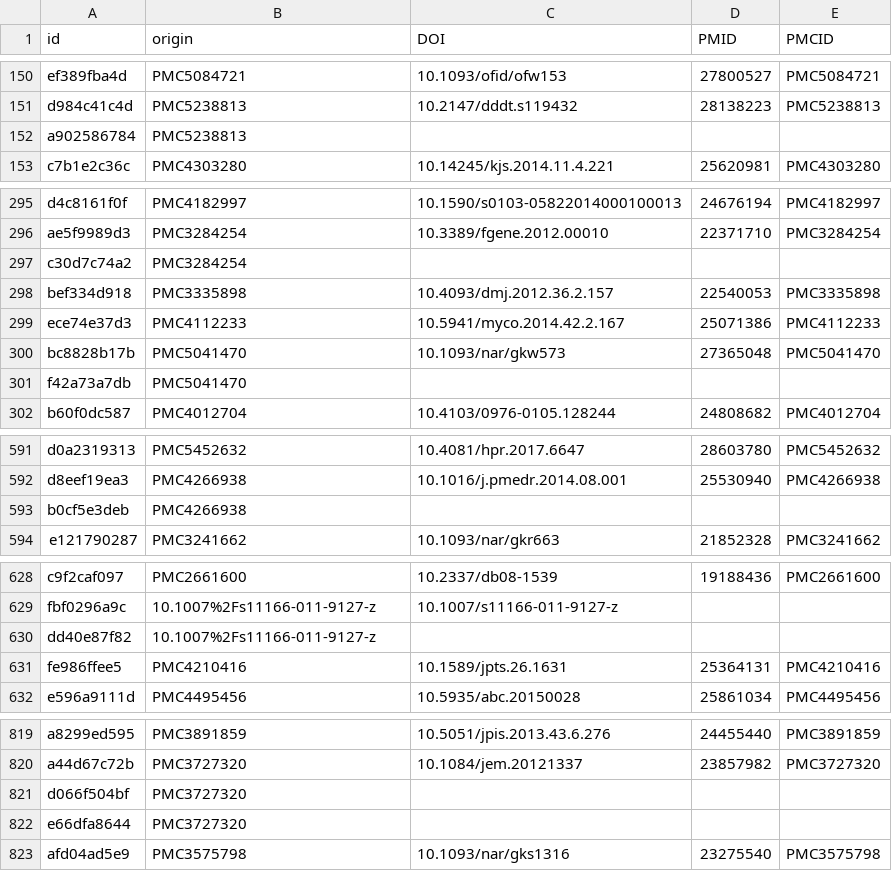
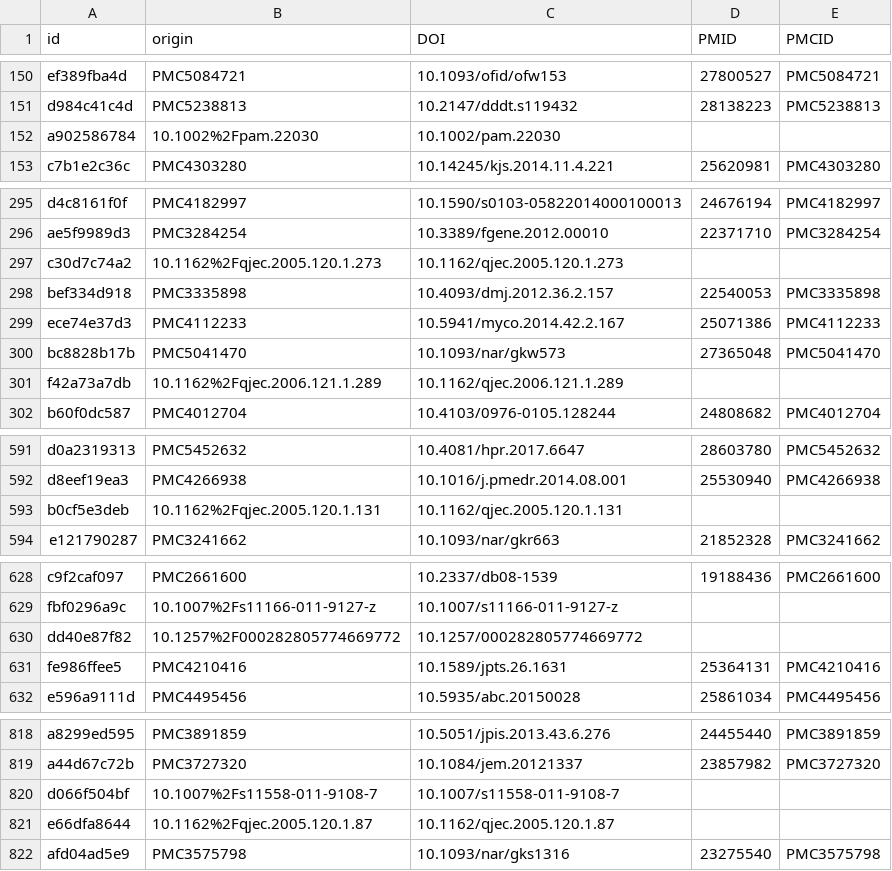
Before and after one commit to softcite/software-mentions, a CSV file: resources/dataset/software/corpus/ids.csv, drawn as a sheet; only a part is shown, gaps mark what is left out; the diff covers the shown part only.

Commit message:
correct missing ids

```diff
--- a/resources/dataset/software/corpus/ids.csv
+++ b/resources/dataset/software/corpus/ids.csv
@@ -151,3 +151,3 @@ ef389fba4d,PMC5084721,10.1093/ofid/ofw153,27800527,PMC5084721
 d984c41c4d,PMC5238813,10.2147/dddt.s119432,28138223,PMC5238813
-a902586784,PMC5238813,,,
+a902586784,10.1002%2Fpam.22030,10.1002/pam.22030,,
 c7b1e2c36c,PMC4303280,10.14245/kjs.2014.11.4.221,25620981,PMC4303280
@@ -296,3 +296,3 @@ d4c8161f0f,PMC4182997,10.1590/s0103-05822014000100013,24676194,PMC4182997
 ae5f9989d3,PMC3284254,10.3389/fgene.2012.00010,22371710,PMC3284254
-c30d7c74a2,PMC3284254,,,
+c30d7c74a2,10.1162%2Fqjec.2005.120.1.273,10.1162/qjec.2005.120.1.273,,
 bef334d918,PMC3335898,10.4093/dmj.2012.36.2.157,22540053,PMC3335898
@@ -300,3 +300,3 @@ ece74e37d3,PMC4112233,10.5941/myco.2014.42.2.167,25071386,PMC4112233
 bc8828b17b,PMC5041470,10.1093/nar/gkw573,27365048,PMC5041470
-f42a73a7db,PMC5041470,,,
+f42a73a7db,10.1162%2Fqjec.2006.121.1.289,10.1162/qjec.2006.121.1.289,,
 b60f0dc587,PMC4012704,10.4103/0976-0105.128244,24808682,PMC4012704
@@ -592,3 +592,3 @@ d0a2319313,PMC5452632,10.4081/hpr.2017.6647,28603780,PMC5452632
 d8eef19ea3,PMC4266938,10.1016/j.pmedr.2014.08.001,25530940,PMC4266938
-b0cf5e3deb,PMC4266938,,,
+b0cf5e3deb,10.1162%2Fqjec.2005.120.1.131,10.1162/qjec.2005.120.1.131,,
 e121790287,PMC3241662,10.1093/nar/gkr663,21852328,PMC3241662
@@ -629,3 +629,3 @@ c9f2caf097,PMC2661600,10.2337/db08-1539,19188436,PMC2661600
 fbf0296a9c,10.1007%2Fs11166-011-9127-z,10.1007/s11166-011-9127-z,,
-dd40e87f82,10.1007%2Fs11166-011-9127-z,,,
+dd40e87f82,10.1257%2F000282805774669772,10.1257/000282805774669772,,
 fe986ffee5,PMC4210416,10.1589/jpts.26.1631,25364131,PMC4210416
@@ -820,4 +819,4 @@ a8299ed595,PMC3891859,10.5051/jpis.2013.43.6.276,24455440,PMC3891859
 a44d67c72b,PMC3727320,10.1084/jem.20121337,23857982,PMC3727320
-d066f504bf,PMC3727320,,,
-e66dfa8644,PMC3727320,,,
+d066f504bf,10.1007%2Fs11558-011-9108-7,10.1007/s11558-011-9108-7,,
+e66dfa8644,10.1162%2Fqjec.2005.120.1.87,10.1162/qjec.2005.120.1.87,,
 afd04ad5e9,PMC3575798,10.1093/nar/gks1316,23275540,PMC3575798
```
Also changed, not shown: 1 removed row and 10 edited cells elsewhere in this file.
